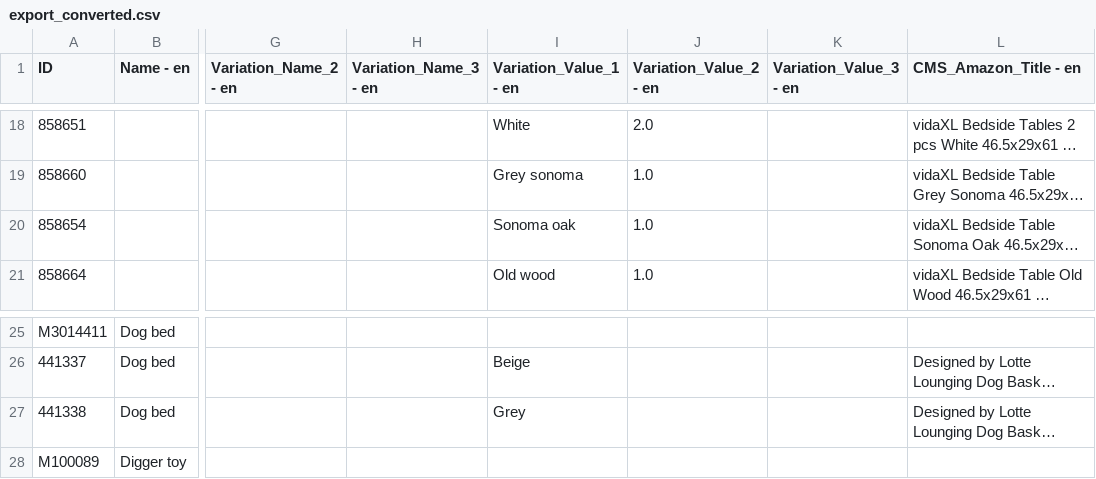
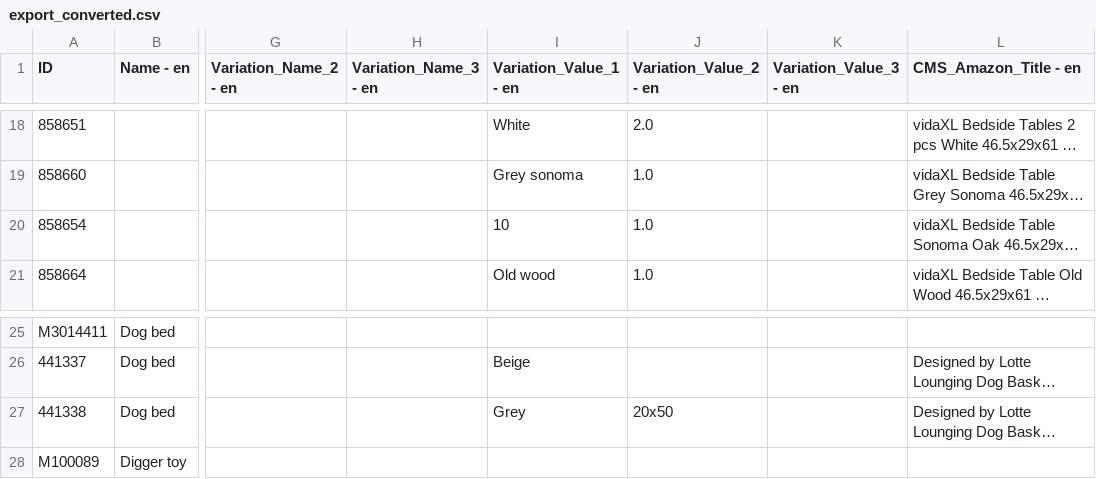
Before and after one commit to Gleamm89/Salsify_Data_validation, a CSV file: export_converted.csv, drawn as a sheet; only a part is shown, gaps mark what is left out; long unchanged cells end in …; the diff names each change by its address in the sheet, - before the commit and + after, or states it on an @@ line.

```diff
--- a/export_converted.csv
+++ b/export_converted.csv
-I20 (Variation_Value_1 - en): Sonoma oak
+I20 (Variation_Value_1 - en): 10
-J27 (Variation_Value_2 - en): (empty)
+J27 (Variation_Value_2 - en): 20x50
```
